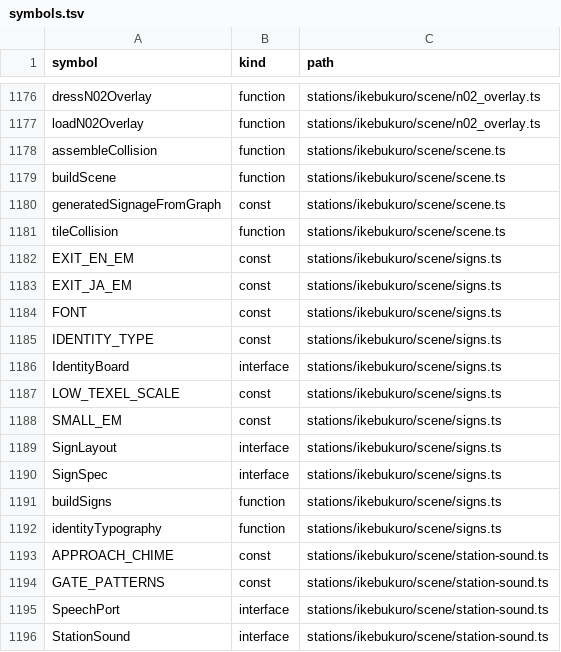
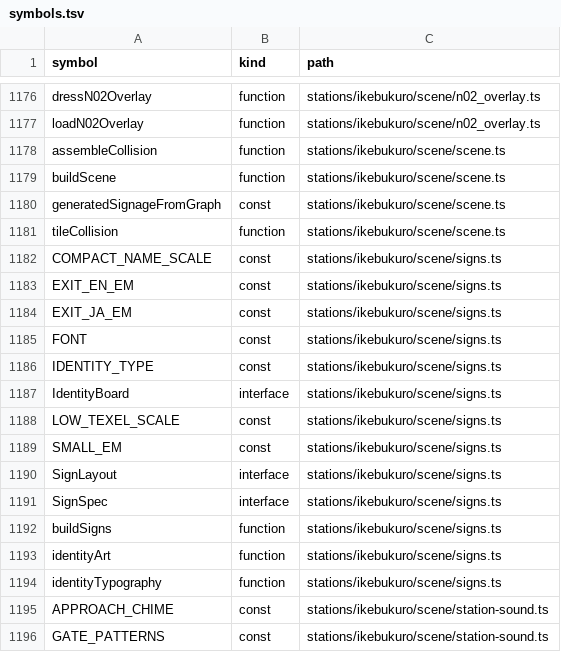
Before and after one commit to nurockplayer/gteki, a TSV file: docs/map/symbols.tsv, drawn as a sheet; only a part is shown, gaps mark what is left out; the shorter side is filled out with more unchanged rows; the diff names each change by its address in the sheet, - before the commit and + after, or states it on an @@ line.

```diff
--- a/docs/map/symbols.tsv
+++ b/docs/map/symbols.tsv
+row 1182: COMPACT_NAME_SCALE | const | stations/ikebukuro/scene/signs.ts
+row 1193: identityArt | function | stations/ikebukuro/scene/signs.ts
```
Also changed, not shown: 2 other files.
